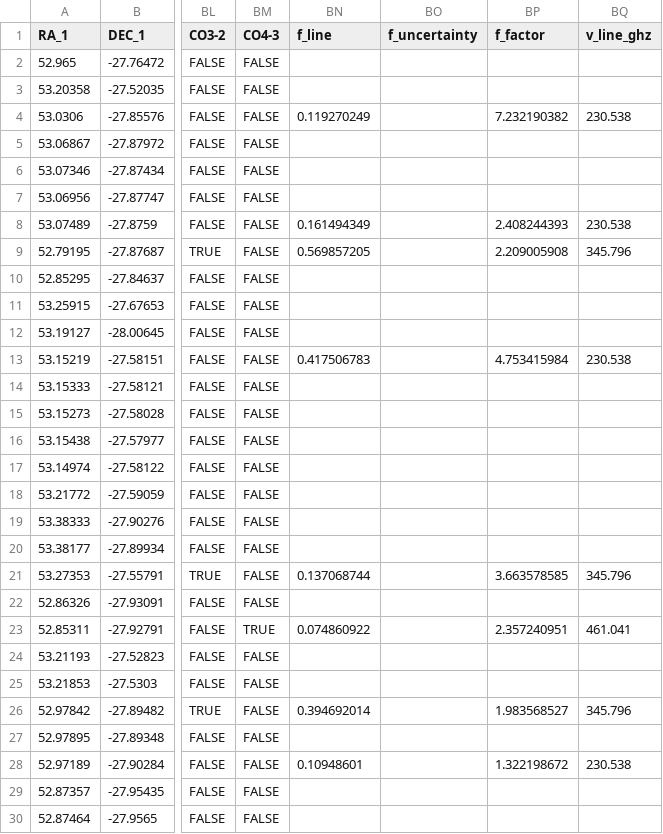
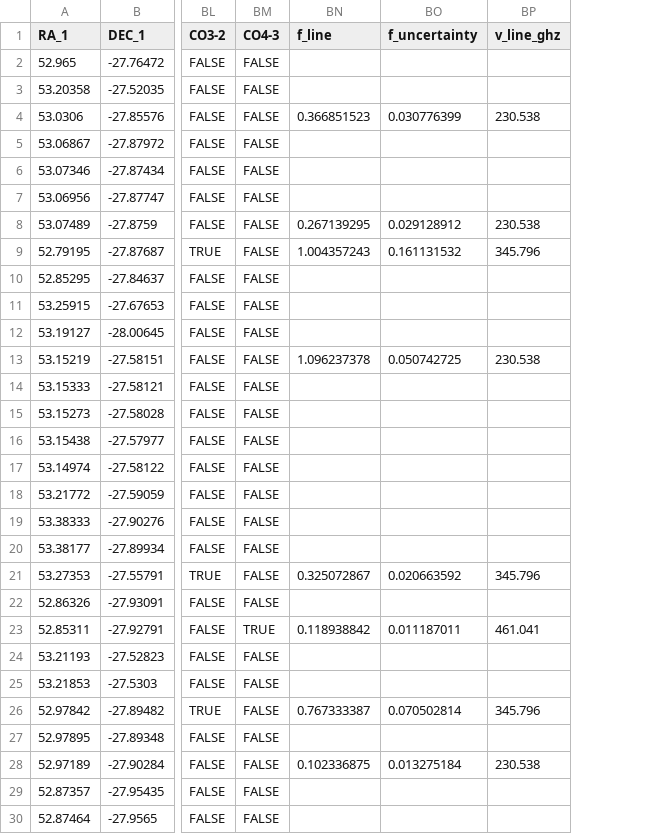
Before and after one commit to JTrimmer2001/smg-comps, a CSV file: matched_err1.0_with_lines.csv, drawn as a sheet; only a part is shown, gaps mark what is left out; the diff names each change by its address in the sheet, - before the commit and + after, or states it on an @@ line.

```diff
--- a/matched_err1.0_with_lines.csv
+++ b/matched_err1.0_with_lines.csv
-column BP (f_factor), rows 4-28: 7.232190382 |  |  |  | 2.408244393 | 2.209005908 |  |  |  | 4.753415984 |  |  |  |  |  |  |  | 3.663578585 |  | 2.357240951 |  |  | 1.983568527 |  | 1.322198672
-BN4 (f_line): 0.119270249
+BN4 (f_line): 0.366851523
-BO4 (f_uncertainty): (empty)
+BO4 (f_uncertainty): 0.030776399
-BN8 (f_line): 0.161494349
+BN8 (f_line): 0.267139295
-BO8 (f_uncertainty): (empty)
+BO8 (f_uncertainty): 0.029128912
-BN9 (f_line): 0.569857205
+BN9 (f_line): 1.004357243
-BO9 (f_uncertainty): (empty)
+BO9 (f_uncertainty): 0.161131532
-BN13 (f_line): 0.417506783
+BN13 (f_line): 1.096237378
-BO13 (f_uncertainty): (empty)
+BO13 (f_uncertainty): 0.050742725
-BN21 (f_line): 0.137068744
+BN21 (f_line): 0.325072867
-BO21 (f_uncertainty): (empty)
+BO21 (f_uncertainty): 0.020663592
-BN23 (f_line): 0.074860922
+BN23 (f_line): 0.118938842
-BO23 (f_uncertainty): (empty)
+BO23 (f_uncertainty): 0.011187011
-BN26 (f_line): 0.394692014
+BN26 (f_line): 0.767333387
-BO26 (f_uncertainty): (empty)
+BO26 (f_uncertainty): 0.070502814
-BN28 (f_line): 0.10948601
+BN28 (f_line): 0.102336875
-BO28 (f_uncertainty): (empty)
+BO28 (f_uncertainty): 0.013275184
```
Also changed, not shown: 10 other files.
